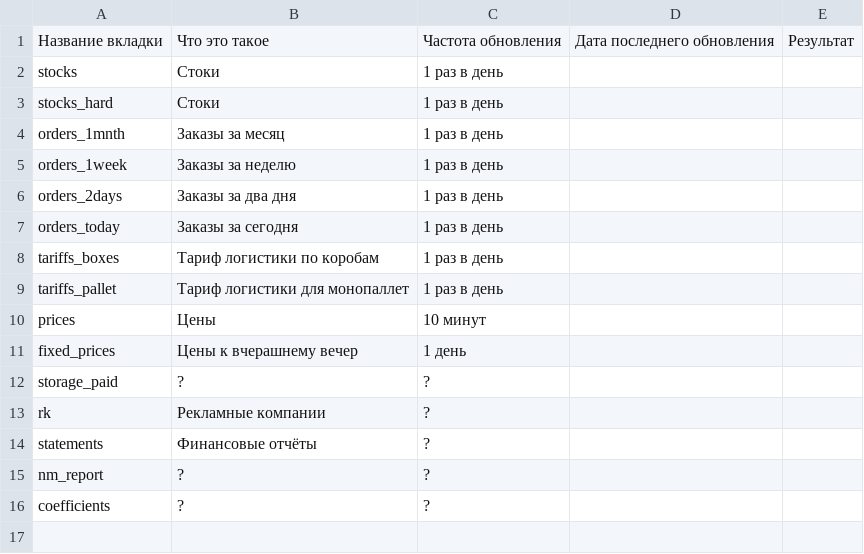
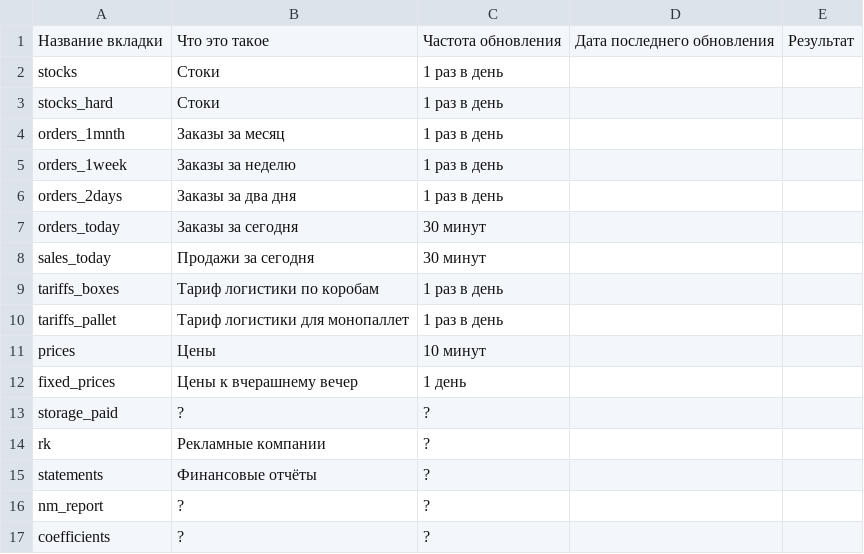
Before and after one commit to Alex714K/apiM, a CSV file: plugins/Wildberries/data/info_about_Result.csv, drawn as a sheet; the diff names each change by its address in the sheet, - before the commit and + after, or states it on an @@ line.

Commit message:
Добавил sales_today

```diff
--- a/plugins/Wildberries/data/info_about_Result.csv
+++ b/plugins/Wildberries/data/info_about_Result.csv
-C7: 1 раз в день
+C7: 30 минут
+row 8: sales_today | Продажи за сегодня | 30 минут
```
Also changed, not shown: 4 other files.
